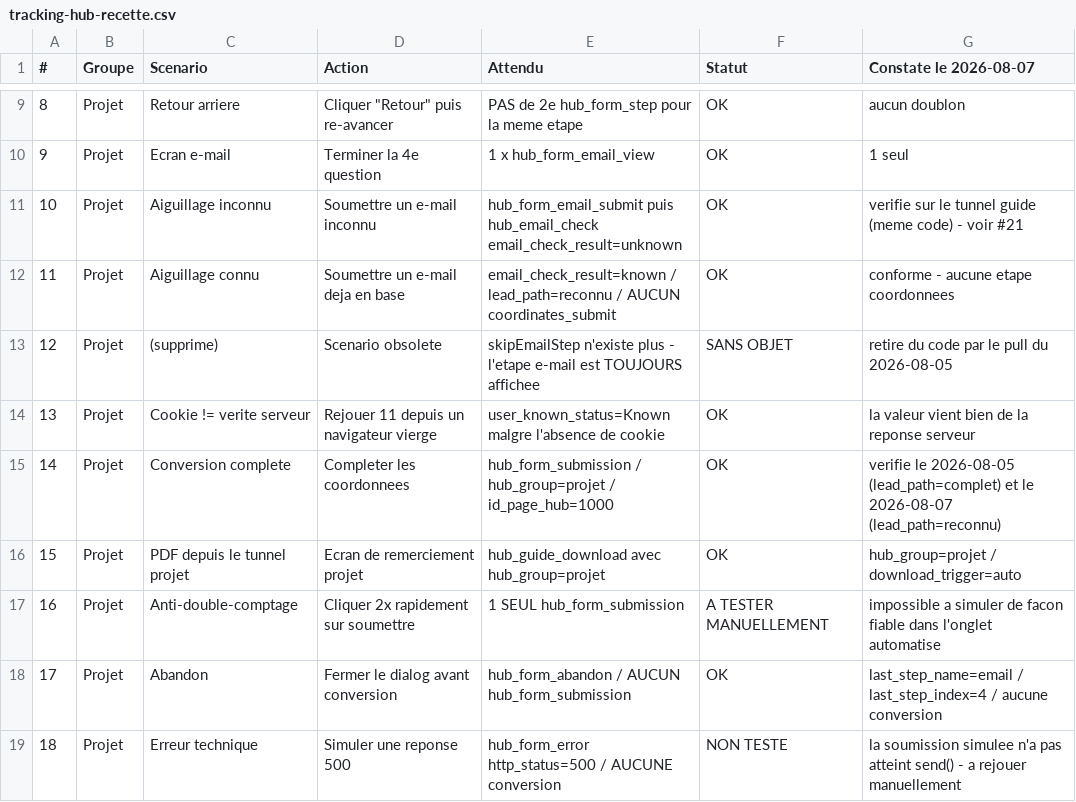
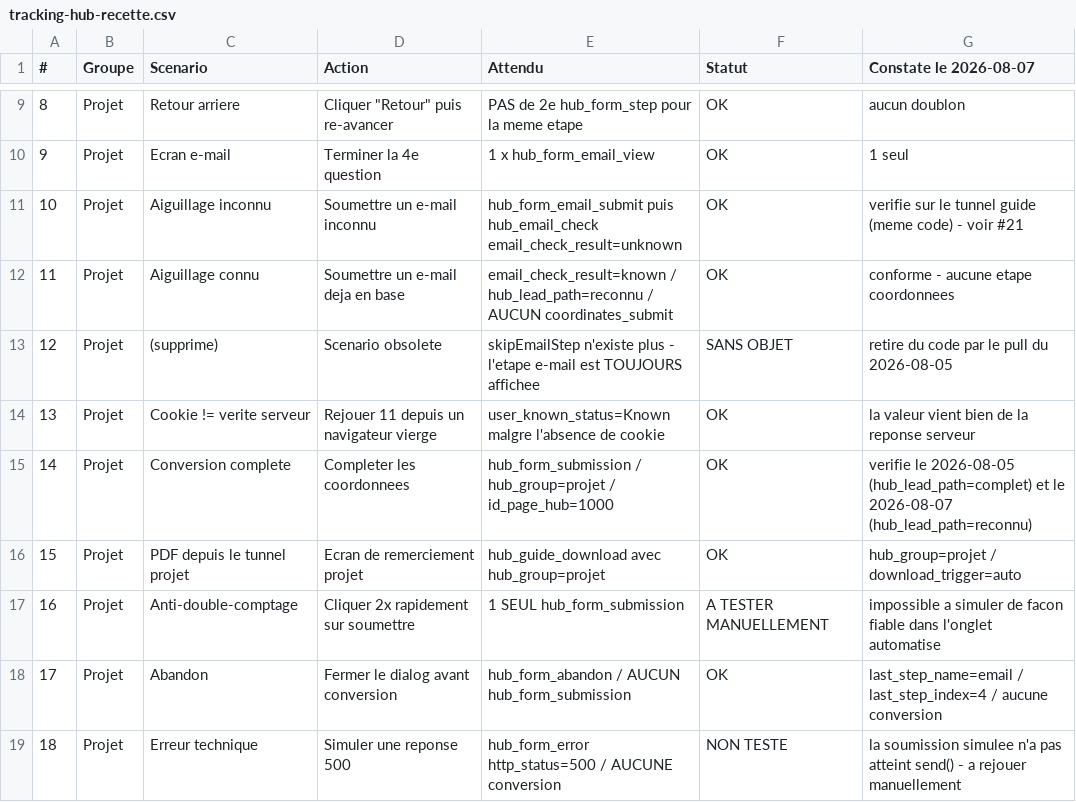
Before and after one commit to Hellopro-fr/RAG-HP-PUB, a CSV file: apps-microservices/nextjs-conseils-hp/docs/tracking-hub-recette.csv, drawn as a sheet; only a part is shown, gaps mark what is left out; the diff covers the shown part only.

```diff
--- a/apps-microservices/nextjs-conseils-hp/docs/tracking-hub-recette.csv
+++ b/apps-microservices/nextjs-conseils-hp/docs/tracking-hub-recette.csv
@@ -11,6 +11,6 @@
 10;Projet;Aiguillage inconnu;Soumettre un e-mail inconnu;hub_form_email_submit puis hub_email_check email_check_result=unknown;OK;verifie sur le tunnel guide (meme code) - voir #21
-11;Projet;Aiguillage connu;Soumettre un e-mail deja en base;email_check_result=known / lead_path=reconnu / AUCUN coordinates_submit;OK;conforme - aucune etape coordonnees
+11;Projet;Aiguillage connu;Soumettre un e-mail deja en base;email_check_result=known / hub_lead_path=reconnu / AUCUN coordinates_submit;OK;conforme - aucune etape coordonnees
 12;Projet;(supprime);Scenario obsolete;skipEmailStep n'existe plus - l'etape e-mail est TOUJOURS affichee;SANS OBJET;retire du code par le pull du 2026-08-05
 13;Projet;Cookie != verite serveur;Rejouer 11 depuis un navigateur vierge;user_known_status=Known malgre l'absence de cookie;OK;la valeur vient bien de la reponse serveur
-14;Projet;Conversion complete;Completer les coordonnees;hub_form_submission / hub_group=projet / id_page_hub=1000;OK;verifie le 2026-08-05 (lead_path=complet) et le 2026-08-07 (lead_path=reconnu)
+14;Projet;Conversion complete;Completer les coordonnees;hub_form_submission / hub_group=projet / id_page_hub=1000;OK;verifie le 2026-08-05 (hub_lead_path=complet) et le 2026-08-07 (hub_lead_path=reconnu)
 15;Projet;PDF depuis le tunnel projet;Ecran de remerciement projet;hub_guide_download avec hub_group=projet;OK;hub_group=projet / download_trigger=auto
```
Also changed, not shown: 4 edited cells elsewhere in this file, apps-microservices/nextjs-conseils-hp/docs/tracking-hub-events.csv, apps-microservices/nextjs-conseils-hp/docs/tracking-hub-gtm.csv, 13 other files.
